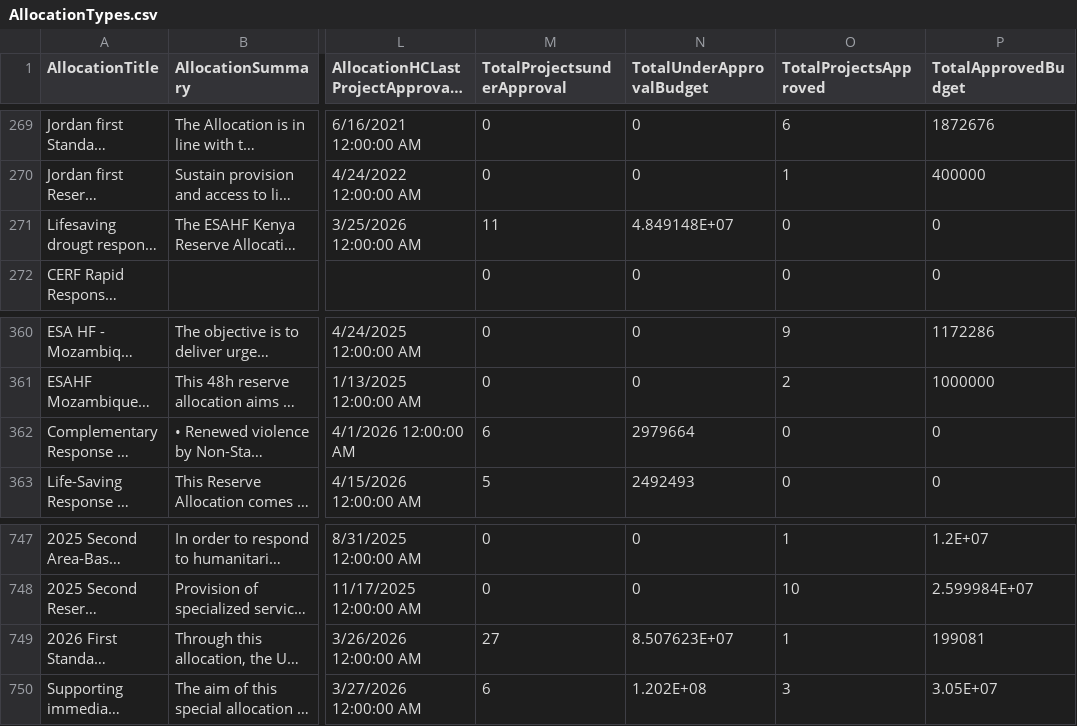
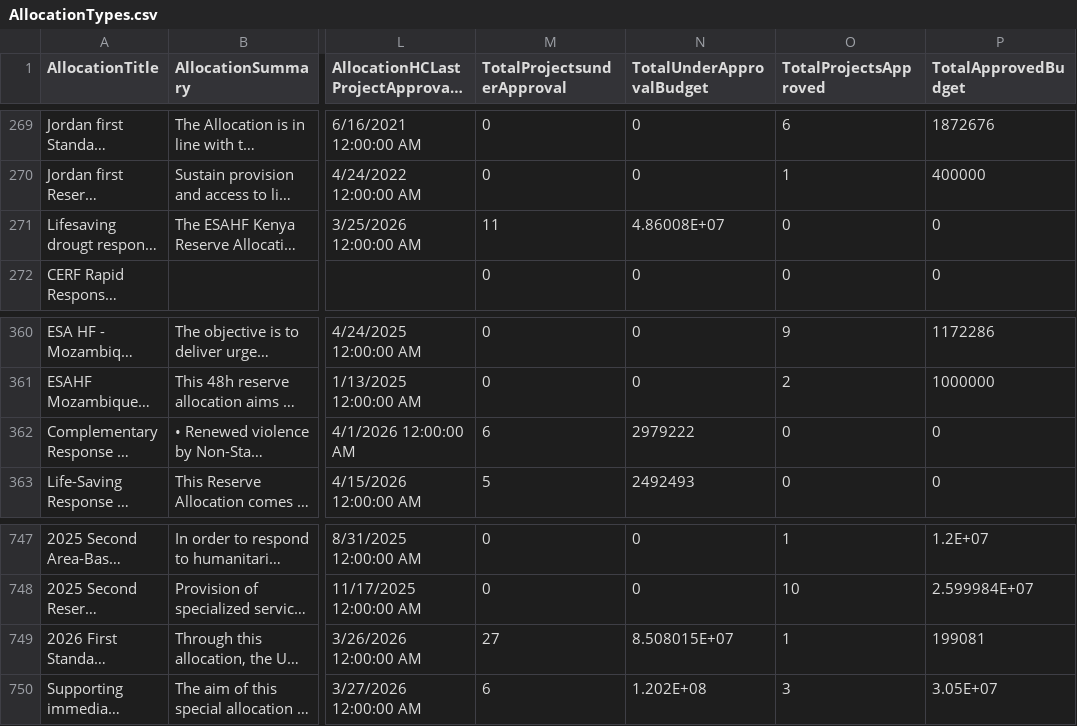
Before and after one commit to CBPFGMS/cbpfgms-data, a CSV file: utils/CBPF_allocations_overview_static/data/AllocationTypes.csv, drawn as a sheet; only a part is shown, gaps mark what is left out; long unchanged cells end in …; the diff names each change by its address in the sheet, - before the commit and + after, or states it on an @@ line.

```diff
--- a/utils/CBPF_allocations_overview_static/data/AllocationTypes.csv
+++ b/utils/CBPF_allocations_overview_static/data/AllocationTypes.csv
-N271 (TotalUnderApprovalBudget): 4.849148E+07
+N271 (TotalUnderApprovalBudget): 4.86008E+07
-N362 (TotalUnderApprovalBudget): 2979664
+N362 (TotalUnderApprovalBudget): 2979222
-N749 (TotalUnderApprovalBudget): 8.507623E+07
+N749 (TotalUnderApprovalBudget): 8.508015E+07
```
Also changed, not shown: utils/CBPF_allocations_overview_static/data/ProjectSummaryAggV2_2015.csv, utils/CBPF_allocations_overview_static/data/ProjectSummaryV2_2024.csv, 7 other files.
